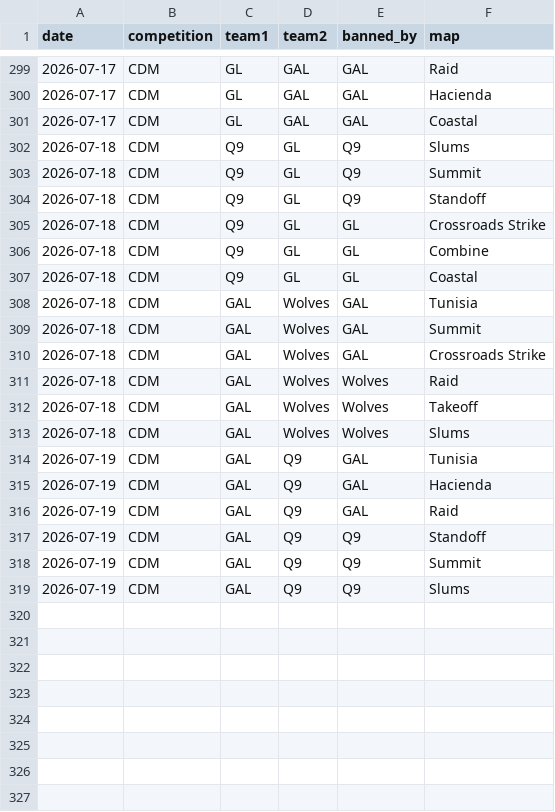
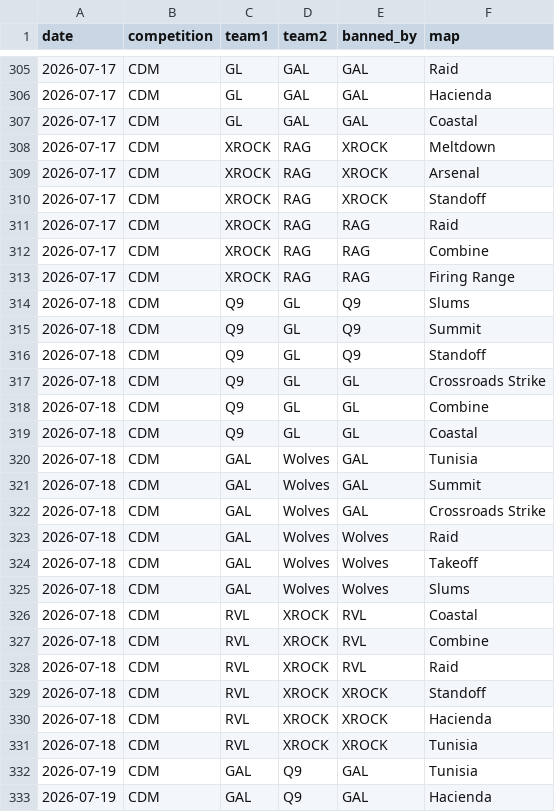
Before and after one commit to anshxl/cdm_stats, a CSV file: data/s2/bans.csv, drawn as a sheet; only a part is shown, gaps mark what is left out; the shorter side is filled out with more unchanged rows; the diff covers the shown part only.

```diff
--- a/data/s2/bans.csv
+++ b/data/s2/bans.csv
@@ -301,2 +307,8 @@ date,competition,team1,team2,banned_by,map
 2026-07-17,CDM,GL,GAL,GAL,Coastal
+2026-07-17,CDM,XROCK,RAG,XROCK,Meltdown
+2026-07-17,CDM,XROCK,RAG,XROCK,Arsenal
+2026-07-17,CDM,XROCK,RAG,XROCK,Standoff
+2026-07-17,CDM,XROCK,RAG,RAG,Raid
+2026-07-17,CDM,XROCK,RAG,RAG,Combine
+2026-07-17,CDM,XROCK,RAG,RAG,Firing Range
 2026-07-18,CDM,Q9,GL,Q9,Slums
@@ -313,2 +325,8 @@ date,competition,team1,team2,banned_by,map
 2026-07-18,CDM,GAL,Wolves,Wolves,Slums
+2026-07-18,CDM,RVL,XROCK,RVL,Coastal
+2026-07-18,CDM,RVL,XROCK,RVL,Combine
+2026-07-18,CDM,RVL,XROCK,RVL,Raid
+2026-07-18,CDM,RVL,XROCK,XROCK,Standoff
+2026-07-18,CDM,RVL,XROCK,XROCK,Hacienda
+2026-07-18,CDM,RVL,XROCK,XROCK,Tunisia
 2026-07-19,CDM,GAL,Q9,GAL,Tunisia
```
Also changed, not shown: 18 added rows elsewhere in this file, data/s2/matches.csv, 1 other file.
